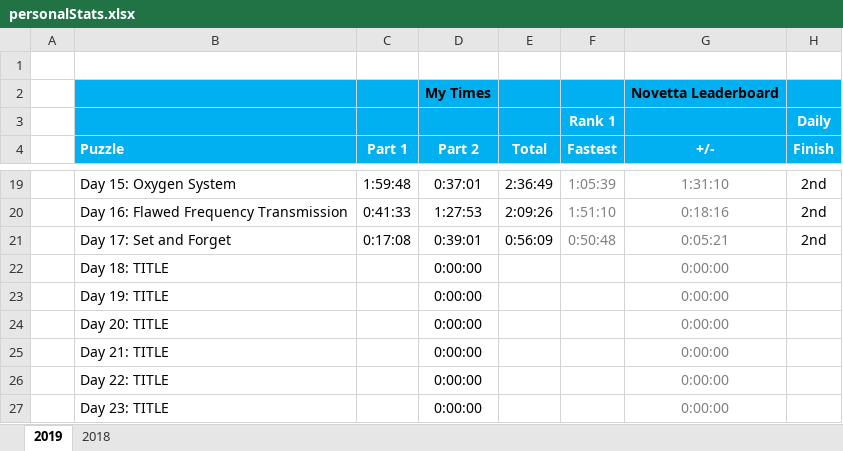
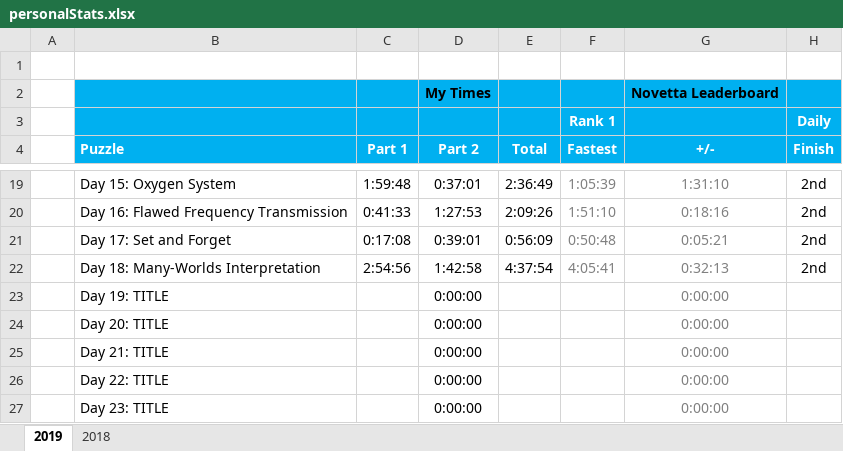
Before and after one commit to briuri/advent-of-code, an Excel workbook: data/viz/personalStats.xlsx, sheet 2019, drawn as a sheet; only a part is shown, gaps mark what is left out; values as stored, in another font and other column widths than the file's, no borders; removed rows and columns are numbered as before the commit, all else as after; the diff names each change by its address in the sheet, - before the commit and + after, or states it on an @@ line.

```diff
--- a/data/viz/personalStats.xlsx (sheet 2019)
+++ b/data/viz/personalStats.xlsx (sheet 2019)
-row 22:  | Day 18: TITLE |  | 0:00:00 |  |  | 0:00:00
+row 22:  | Day 18: Many-Worlds Interpretation | 2:54:56 | 1:42:58 | 4:37:54 | 4:05:41 | 0:32:13 | 2nd
```
Also changed, not shown: 5 other files.
